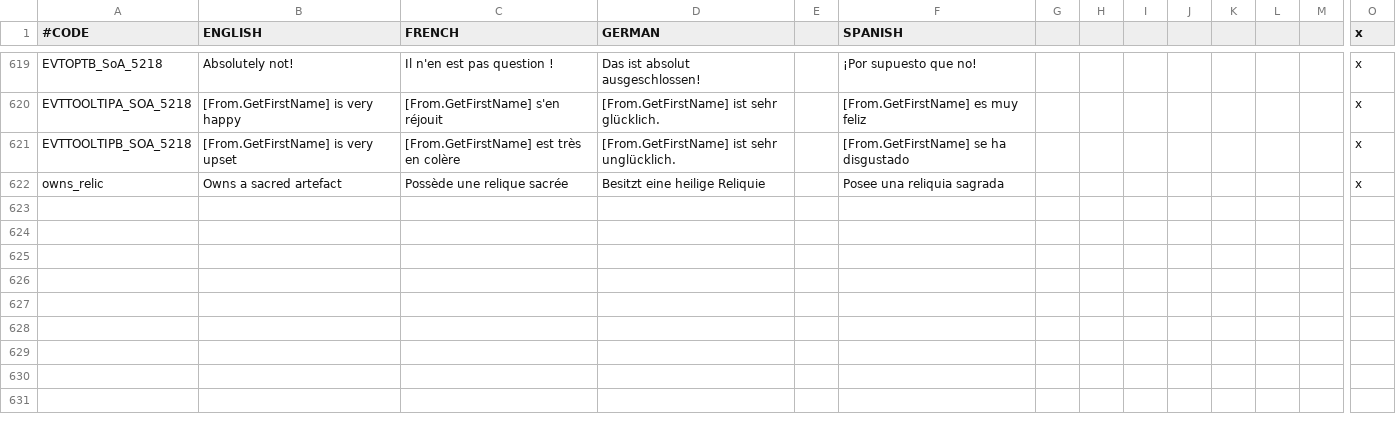
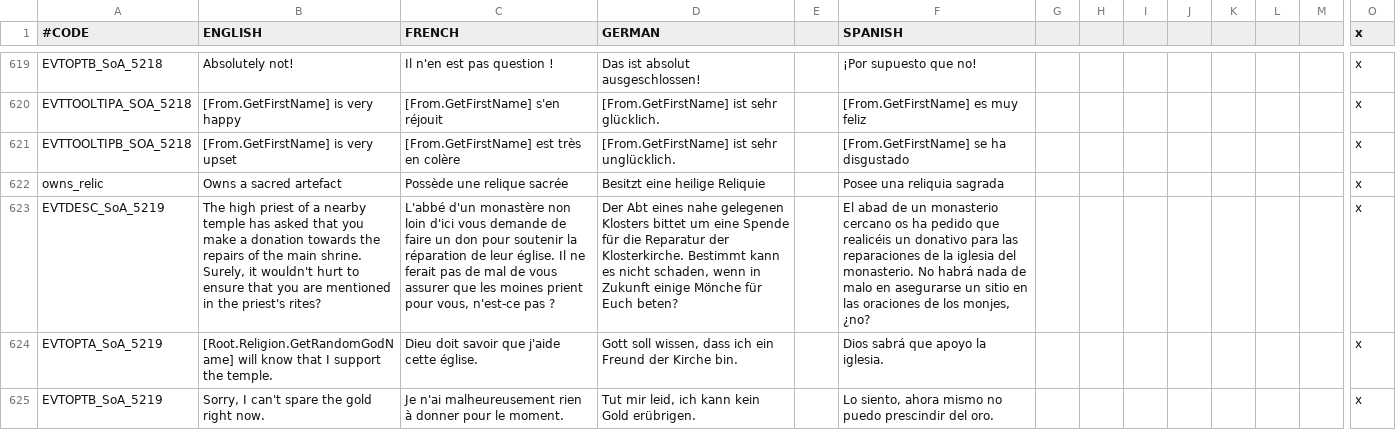
Before and after one commit to fishface60/lux-invicta, a CSV file: localisation/1_vanillaedits.csv, drawn as a sheet; only a part is shown, gaps mark what is left out; rows hold the shown columns only; the diff names each change by its address in the sheet, - before the commit and + after, or states it on an @@ line.

Commit message:
git-svn-id: https://lux-invicta-repository.googlecode.com/svn/trunk@306 ff88ff81-c050-8f60-273a-112f2fe8d395

```diff
--- a/localisation/1_vanillaedits.csv
+++ b/localisation/1_vanillaedits.csv
+row 623: EVTDESC_SoA_5219 | The high priest of a nearby temple has asked that you make a donation towards the repairs of the main shrine. Surely, it wouldn't hurt to ensure that you are mentioned in the priest's rites? | L'abbé d'un monastère non loin d'ici vous demande de faire un don pour soutenir la réparation de leur église. Il ne ferait pas de mal de vous assurer que les moines prient pour vous, n'est-ce pas ? | Der Abt eines nahe gelegenen Klosters bittet um eine Spende für die Reparatur der Klosterkirche. Bestimmt kann es nicht schaden, wenn in Zukunft einige Mönche für Euch beten? |  | El abad de un monasterio cercano os ha pedido que realicéis un donativo para las reparaciones de la iglesia del monasterio. No habrá nada de malo en asegurarse un sitio en las oraciones de los monjes, ¿no? |  |  |  |  |  |  |  | x
+row 624: EVTOPTA_SoA_5219 | [Root.Religion.GetRandomGodName] will know that I support the temple. | Dieu doit savoir que j'aide cette église. | Gott soll wissen, dass ich ein Freund der Kirche bin. |  | Dios sabrá que apoyo la iglesia. |  |  |  |  |  |  |  | x
+row 625: EVTOPTB_SoA_5219 | Sorry, I can't spare the gold right now. | Je n'ai malheureusement rien à donner pour le moment. | Tut mir leid, ich kann kein Gold erübrigen. |  | Lo siento, ahora mismo no puedo prescindir del oro. |  |  |  |  |  |  |  | x
```
